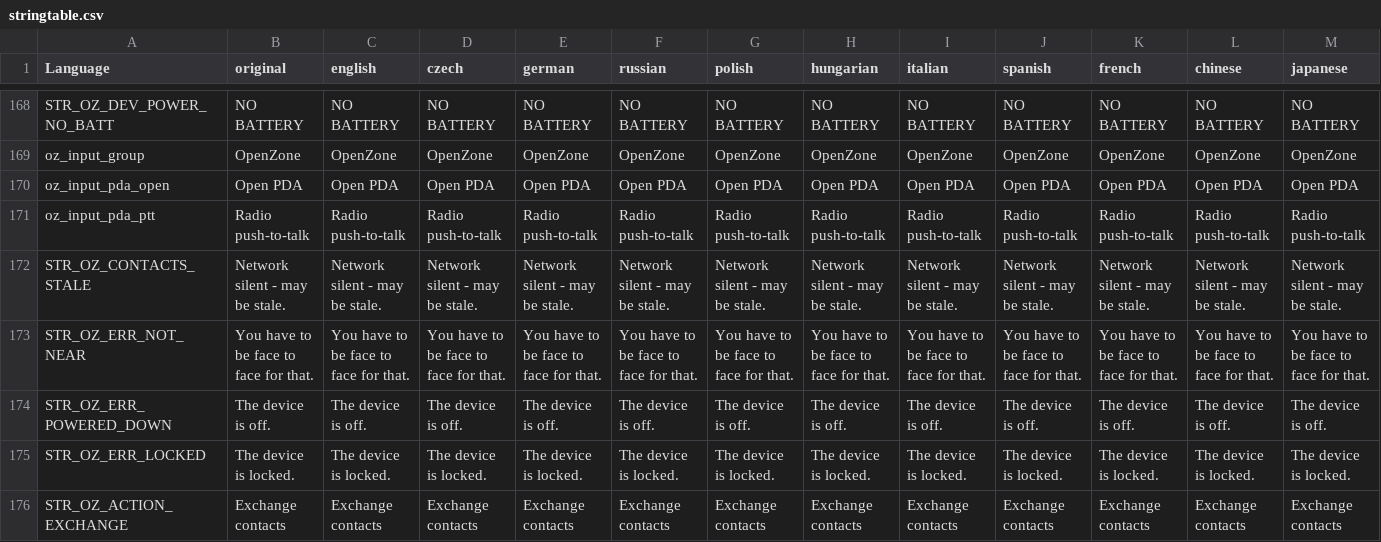
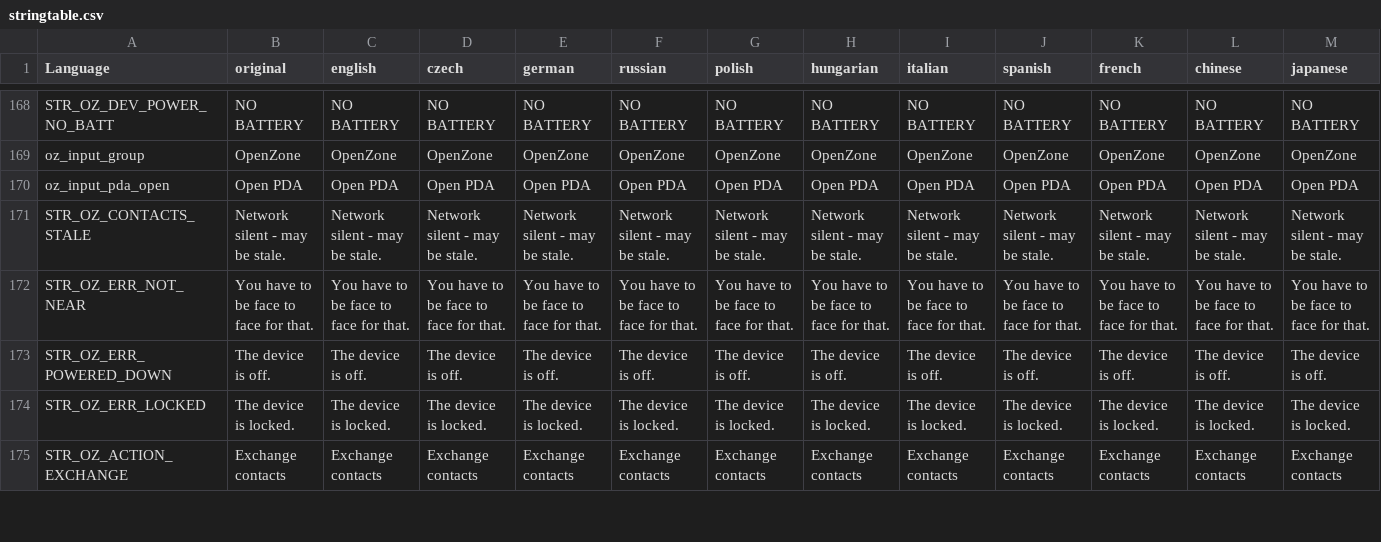
Before and after one commit to covalschi/openzone-pda, a CSV file: OpenZone_PDA/stringtable.csv, drawn as a sheet; only a part is shown, gaps mark what is left out; rows hold the shown columns only; the diff names each change by its address in the sheet, - before the commit and + after, or states it on an @@ line.

```diff
--- a/OpenZone_PDA/stringtable.csv
+++ b/OpenZone_PDA/stringtable.csv
-row 171: oz_input_pda_ptt | Radio push-to-talk | Radio push-to-talk | Radio push-to-talk | Radio push-to-talk | Radio push-to-talk | Radio push-to-talk | Radio push-to-talk | Radio push-to-talk | Radio push-to-talk | Radio push-to-talk | Radio push-to-talk | Radio push-to-talk
```
Also changed, not shown: 3 other files.
